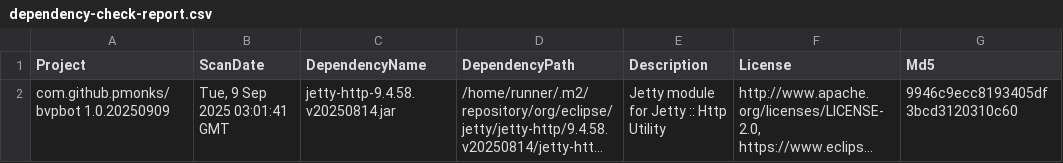
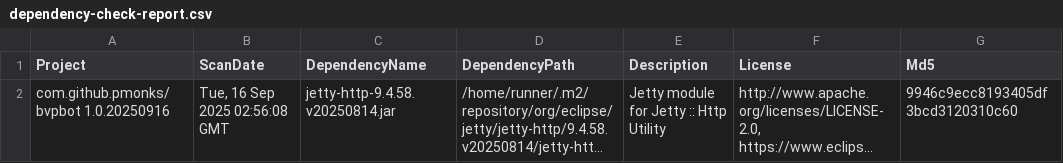
Before and after one commit to pmonks/bvpbot, a CSV file: nvd/dependency-check-report.csv, drawn as a sheet; only a part is shown; long unchanged cells end in …; the diff names each change by its address in the sheet, - before the commit and + after, or states it on an @@ line.

```diff
--- a/nvd/dependency-check-report.csv
+++ b/nvd/dependency-check-report.csv
-A2 (Project): com.github.pmonks/bvpbot 1.0.20250909
+A2 (Project): com.github.pmonks/bvpbot 1.0.20250916
-B2 (ScanDate): Tue, 9 Sep 2025 03:01:41 GMT
+B2 (ScanDate): Tue, 16 Sep 2025 02:56:08 GMT
```
Also changed, not shown: 8 other files.
